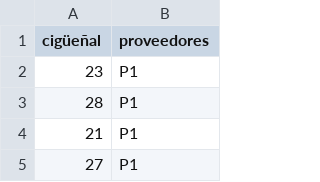
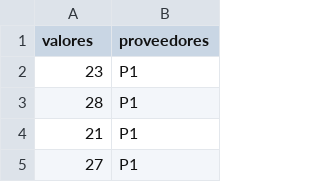
Before and after one commit to JRPOSGRADO13/ejemplocigue-ales, a CSV file: ejemplocigueñal.csv, drawn as a sheet; only a part is shown; the diff names each change by its address in the sheet, - before the commit and + after, or states it on an @@ line.

Commit message:
Update ejemplocigueñal.csv

```diff
--- a/ejemplocigueñal.csv
+++ b/ejemplocigueñal.csv
-A1: cigüeñal
+A1: valores
```
